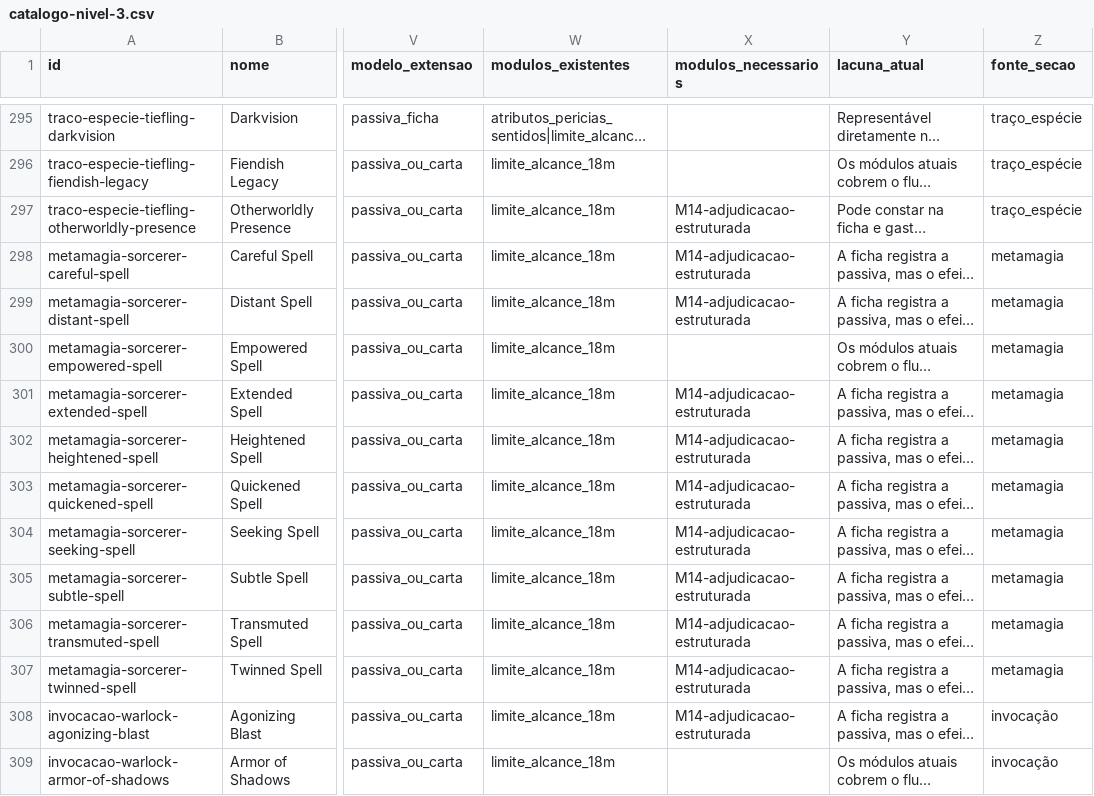
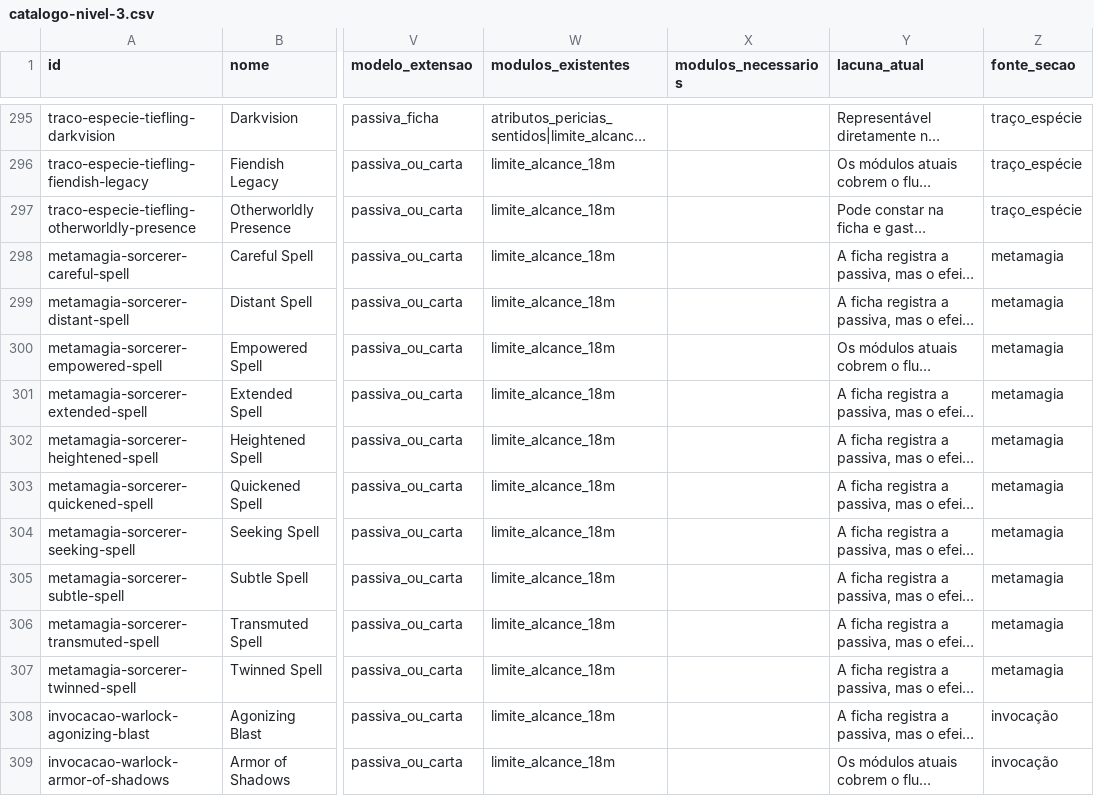
Before and after one commit to LucasLMentzingem/Extens-o-de-Batalha-Din-mica-OwlBear, a CSV file: docs/mapeamento-nivel-3/catalogo-nivel-3.csv, drawn as a sheet; only a part is shown, gaps mark what is left out; long unchanged cells end in …; the diff covers the shown part only; the diff names each change by its address in the sheet, - before the commit and + after, or states it on an @@ line.

```diff
--- a/docs/mapeamento-nivel-3/catalogo-nivel-3.csv
+++ b/docs/mapeamento-nivel-3/catalogo-nivel-3.csv
-X297:X299 (modulos_necessarios): M14-adjudicacao-estruturada
+X297:X299 (modulos_necessarios): (empty)
-X301:X308 (modulos_necessarios): M14-adjudicacao-estruturada
+X301:X308 (modulos_necessarios): (empty)
```
Also changed, not shown: 100 edited cells elsewhere in this file, 11 other files.
